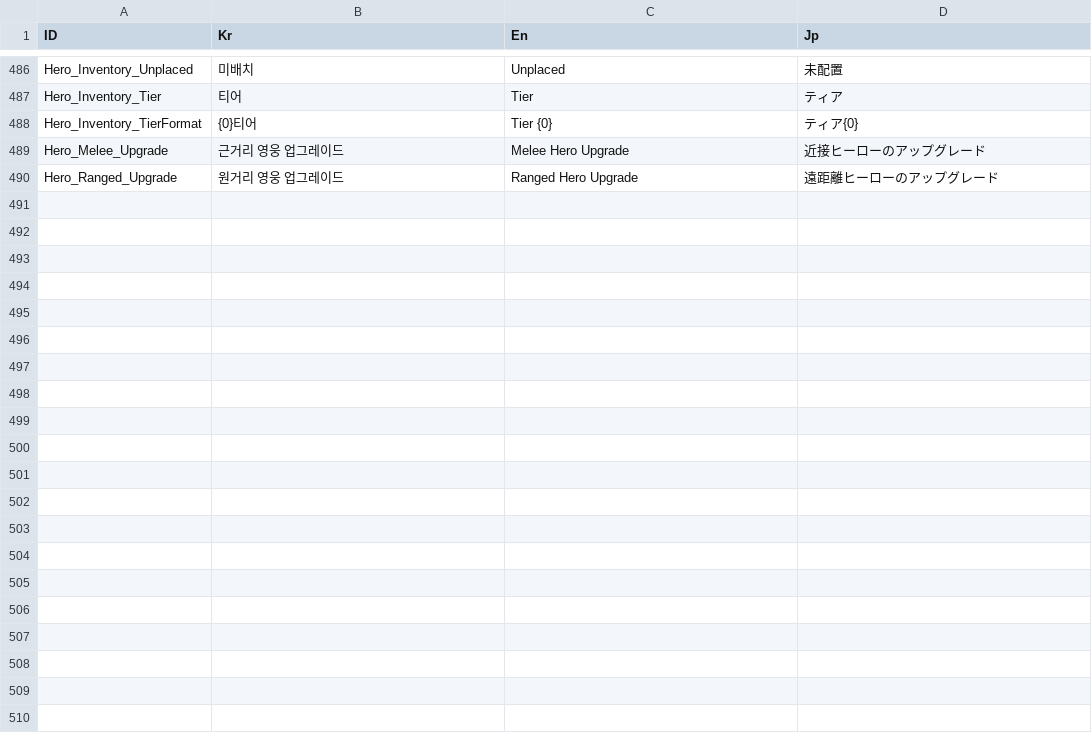
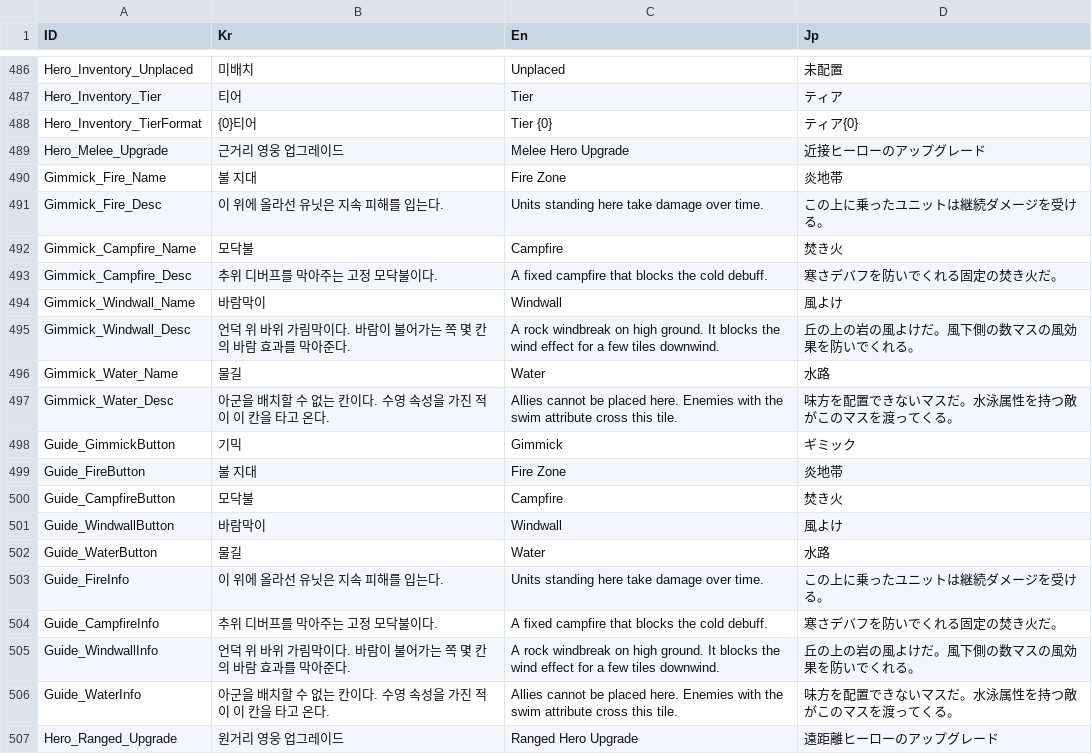
Before and after one commit to Miniro9322/TeamProject, a CSV file: Assets/Resources/DataTable/StringTable.csv, drawn as a sheet; only a part is shown, gaps mark what is left out.

```diff
--- a/Assets/Resources/DataTable/StringTable.csv
+++ b/Assets/Resources/DataTable/StringTable.csv
@@ -489,2 +489,19 @@ Hero_Inventory_TierFormat,{0}티어,Tier {0},ティア{0}
 Hero_Melee_Upgrade,근거리 영웅 업그레이드,Melee Hero Upgrade,近接ヒーローのアップグレード
+Gimmick_Fire_Name,불 지대,Fire Zone,炎地帯
+Gimmick_Fire_Desc,이 위에 올라선 유닛은 지속 피해를 입는다.,Units standing here take damage over time.,この上に乗ったユニットは継続ダメージを受ける。
+Gimmick_Campfire_Name,모닥불,Campfire,焚き火
+Gimmick_Campfire_Desc,추위 디버프를 막아주는 고정 모닥불이다.,A fixed campfire that blocks the cold debuff.,寒さデバフを防いでくれる固定の焚き火だ。
+Gimmick_Windwall_Name,바람막이,Windwall,風よけ
+Gimmick_Windwall_Desc,언덕 위 바위 가림막이다. 바람이 불어가는 쪽 몇 칸의 바람 효과를 막아준다.,A rock windbreak on high ground. It blocks the wind effect for a few tiles downwind.,丘の上の岩の風よけだ。風下側の数マスの風効果を防いでくれる。
+Gimmick_Water_Name,물길,Water,水路
+Gimmick_Water_Desc,아군을 배치할 수 없는 칸이다. 수영 속성을 가진 적이 이 칸을 타고 온다.,Allies cannot be placed here. Enemies with the swim attribute cross this tile.,味方を配置できないマスだ。水泳属性を持つ敵がこのマスを渡ってくる。
+Guide_GimmickButton,기믹,Gimmick,ギミック
+Guide_FireButton,불 지대,Fire Zone,炎地帯
+Guide_CampfireButton,모닥불,Campfire,焚き火
+Guide_WindwallButton,바람막이,Windwall,風よけ
+Guide_WaterButton,물길,Water,水路
+Guide_FireInfo,이 위에 올라선 유닛은 지속 피해를 입는다.,Units standing here take damage over time.,この上に乗ったユニットは継続ダメージを受ける。
+Guide_CampfireInfo,추위 디버프를 막아주는 고정 모닥불이다.,A fixed campfire that blocks the cold debuff.,寒さデバフを防いでくれる固定の焚き火だ。
+Guide_WindwallInfo,언덕 위 바위 가림막이다. 바람이 불어가는 쪽 몇 칸의 바람 효과를 막아준다.,A rock windbreak on high ground. It blocks the wind effect for a few tiles downwind.,丘の上の岩の風よけだ。風下側の数マスの風効果を防いでくれる。
+Guide_WaterInfo,아군을 배치할 수 없는 칸이다. 수영 속성을 가진 적이 이 칸을 타고 온다.,Allies cannot be placed here. Enemies with the swim attribute cross this tile.,味方を配置できないマスだ。水泳属性を持つ敵がこのマスを渡ってくる。
 Hero_Ranged_Upgrade,원거리 영웅 업그레이드,Ranged Hero Upgrade,遠距離ヒーローのアップグレード
```
Also changed, not shown: 21 other files.
